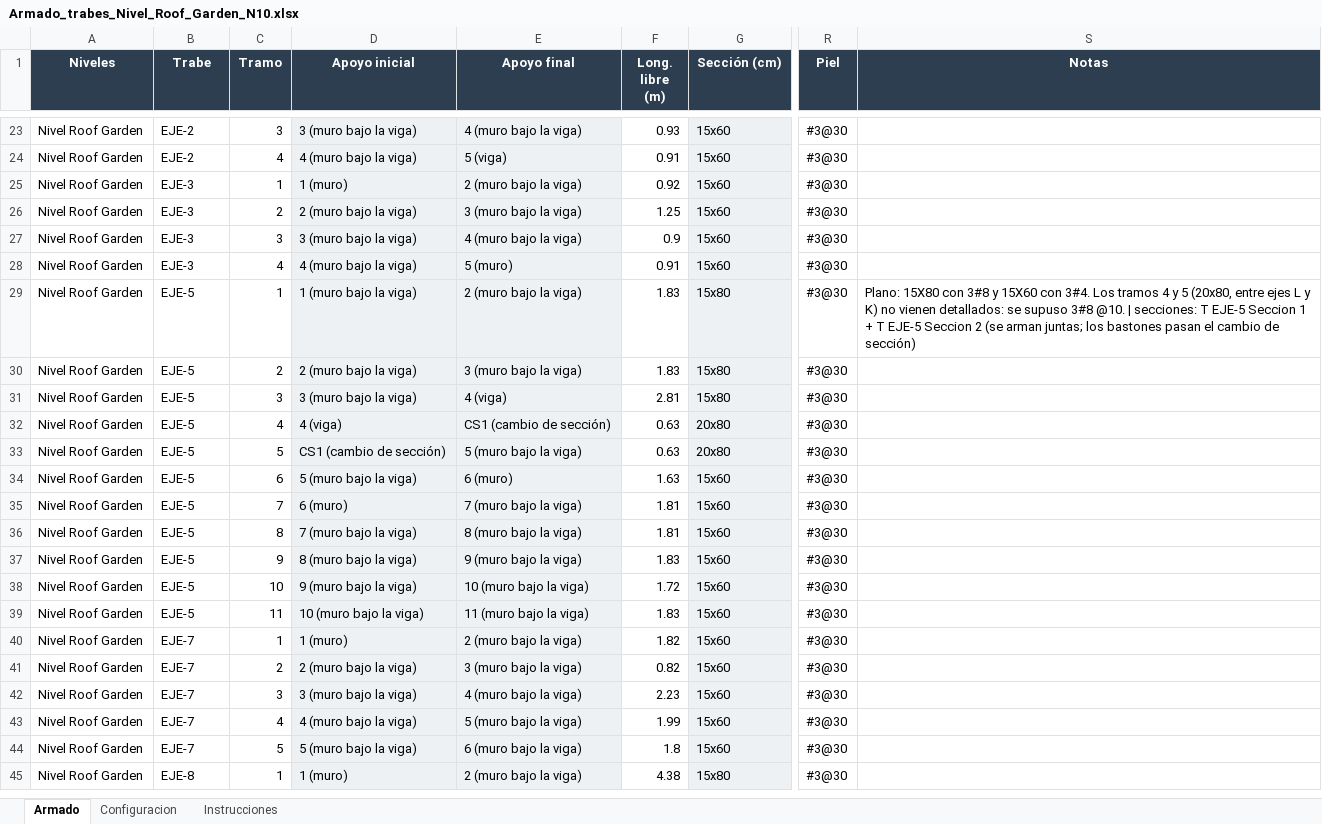
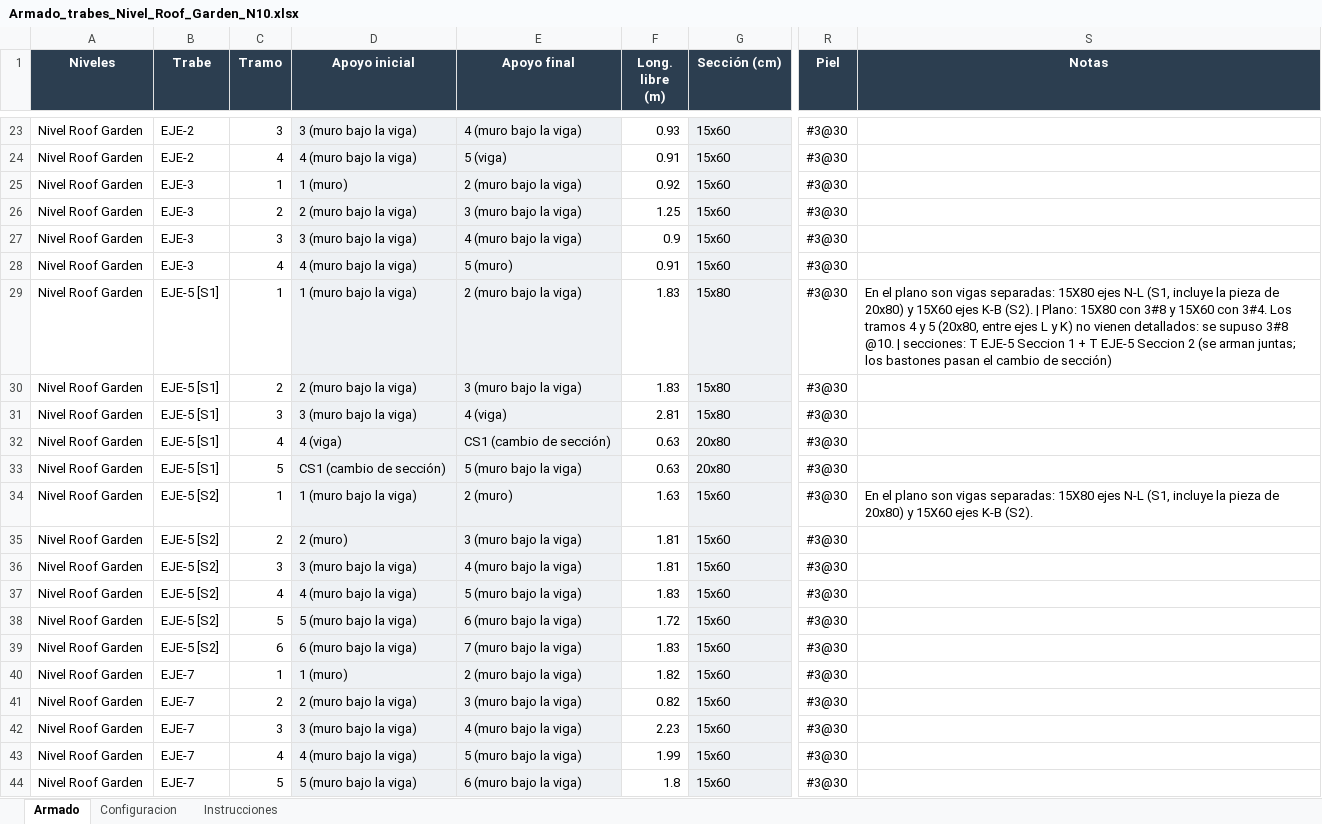
Before and after one commit to OsvaldoTheGhost/simplewall, an Excel workbook: revit/ArmadoTrabes_Insurgentes/Armado_trabes_Nivel_Roof_Garden_N10.xlsx, sheet Armado, drawn as a sheet; only a part is shown, gaps mark what is left out; the shorter side is filled out with more unchanged rows; values as stored, in another font and other column widths than the file's, no borders; the diff covers the shown part only; the diff names each change by its address in the sheet, - before the commit and + after, or states it on an @@ line.

```diff
--- a/revit/ArmadoTrabes_Insurgentes/Armado_trabes_Nivel_Roof_Garden_N10.xlsx (sheet Armado)
+++ b/revit/ArmadoTrabes_Insurgentes/Armado_trabes_Nivel_Roof_Garden_N10.xlsx (sheet Armado)
-B29:B33 (Trabe): EJE-5
+B29:B33 (Trabe): EJE-5 [S1]
-S29 (Notas): Plano: 15X80…
+S29 (Notas): En el plano son vigas separadas: 15X80 ejes N-L (S1, incluye la pieza de 20x80) y 15X60 ejes K-B (S2). | Plano: 15X80…
-B34:B39 (Trabe): EJE-5
+B34:B39 (Trabe): EJE-5 [S2]
-C34 (Tramo): 6
+C34 (Tramo): 1
-D34 (Apoyo inicial): 5 (muro bajo la viga)
+D34 (Apoyo inicial): 1 (muro bajo la viga)
-E34 (Apoyo final): 6 (muro)
+E34 (Apoyo final): 2 (muro)
-S34 (Notas): (empty)
+S34 (Notas): En el plano son vigas separadas: 15X80 ejes N-L (S1, incluye la pieza de 20x80) y 15X60 ejes K-B (S2).
-C35 (Tramo): 7
+C35 (Tramo): 2
-D35 (Apoyo inicial): 6 (muro)
+D35 (Apoyo inicial): 2 (muro)
-E35 (Apoyo final): 7 (muro bajo la viga)
+E35 (Apoyo final): 3 (muro bajo la viga)
-C36 (Tramo): 8
+C36 (Tramo): 3
-D36 (Apoyo inicial): 7 (muro bajo la viga)
+D36 (Apoyo inicial): 3 (muro bajo la viga)
-E36 (Apoyo final): 8 (muro bajo la viga)
+E36 (Apoyo final): 4 (muro bajo la viga)
-C37 (Tramo): 9
+C37 (Tramo): 4
-D37 (Apoyo inicial): 8 (muro bajo la viga)
+D37 (Apoyo inicial): 4 (muro bajo la viga)
-E37 (Apoyo final): 9 (muro bajo la viga)
+E37 (Apoyo final): 5 (muro bajo la viga)
-C38 (Tramo): 10
+C38 (Tramo): 5
-D38 (Apoyo inicial): 9 (muro bajo la viga)
+D38 (Apoyo inicial): 5 (muro bajo la viga)
-E38 (Apoyo final): 10 (muro bajo la viga)
+E38 (Apoyo final): 6 (muro bajo la viga)
-C39 (Tramo): 11
+C39 (Tramo): 6
-D39 (Apoyo inicial): 10 (muro bajo la viga)
+D39 (Apoyo inicial): 6 (muro bajo la viga)
-E39 (Apoyo final): 11 (muro bajo la viga)
+E39 (Apoyo final): 7 (muro bajo la viga)
```
Also changed, not shown: 29 edited cells elsewhere in this sheet, revit/ArmadoTrabes_Insurgentes/Armado_trabes_Nivel_Techos_N11.xlsx, 3 other files.
